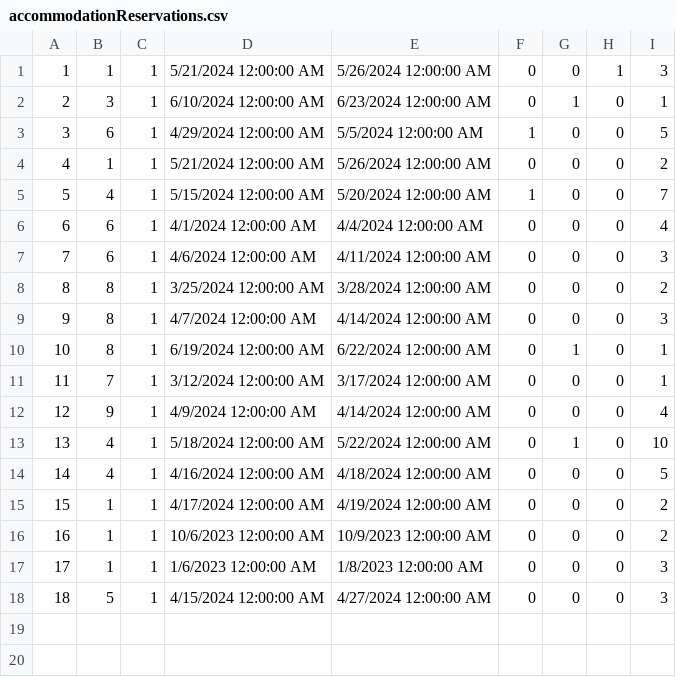
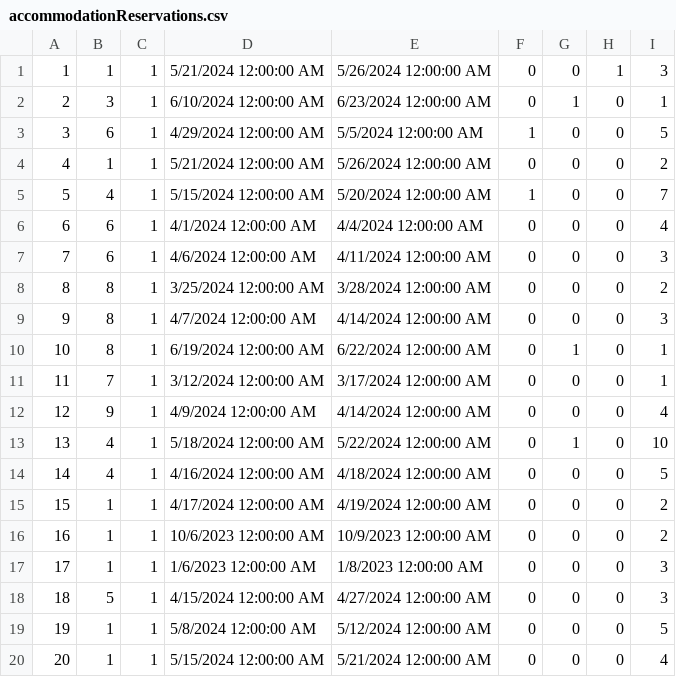
Before and after one commit to kzi-nastava/sims-ra-2024-group-5-team-d, a CSV file: Resources/Data/accommodationReservations.csv, drawn as a sheet.

```diff
--- a/Resources/Data/accommodationReservations.csv
+++ b/Resources/Data/accommodationReservations.csv
@@ -18 +18,3 @@
 18|5|1|4/15/2024 12:00:00 AM|4/27/2024 12:00:00 AM|0|0|0|3
+19|1|1|5/8/2024 12:00:00 AM|5/12/2024 12:00:00 AM|0|0|0|5
+20|1|1|5/15/2024 12:00:00 AM|5/21/2024 12:00:00 AM|0|0|0|4
```
Also changed, not shown: Resources/Data/users.csv, 10 other files.
